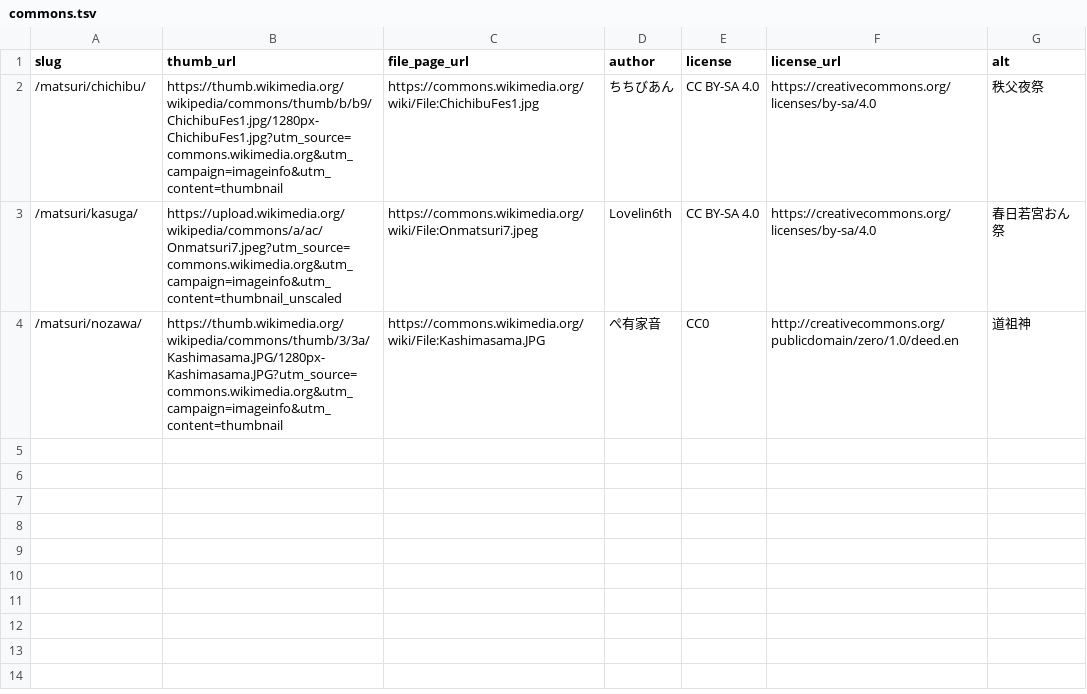
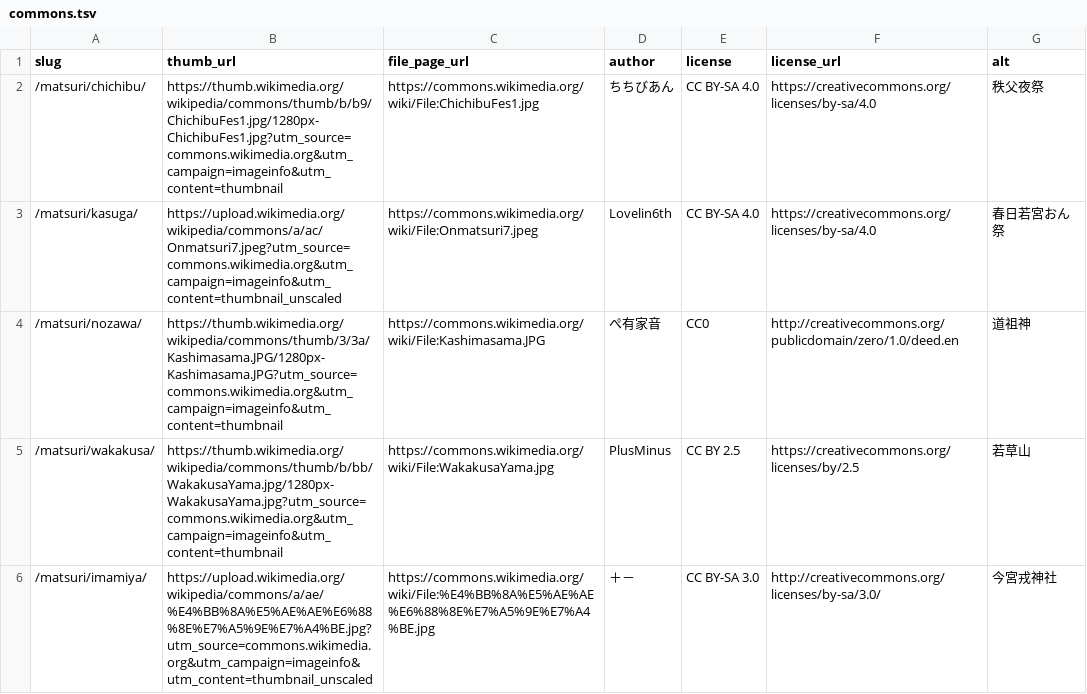
Before and after one commit to chinanago38/omatsuri-net, a TSV file: tools/photos/commons.tsv, drawn as a sheet; the diff names each change by its address in the sheet, - before the commit and + after, or states it on an @@ line.

```diff
--- a/tools/photos/commons.tsv
+++ b/tools/photos/commons.tsv
+row 5: /matsuri/wakakusa/ | https://thumb.wikimedia.org/wikipedia/commons/thumb/b/bb/WakakusaYama.jpg/1280px-WakakusaYama.jpg?utm_source=commons.wikimedia.org&utm_campaign=imageinfo&utm_content=thumbnail | https://commons.wikimedia.org/wiki/File:WakakusaYama.jpg | PlusMinus | CC BY 2.5 | https://creativecommons.org/licenses/by/2.5 | 若草山
+row 6: /matsuri/imamiya/ | https://upload.wikimedia.org/wikipedia/commons/a/ae/%E4%BB%8A%E5%AE%AE%E6%88%8E%E7%A5%9E%E7%A4%BE.jpg?utm_source=commons.wikimedia.org&utm_campaign=imageinfo&utm_content=thumbnail_unscaled | https://commons.wikimedia.org/wiki/File:%E4%BB%8A%E5%AE%AE%E6%88%8E%E7%A5%9E%E7%A4%BE.jpg | ＋－ | CC BY-SA 3.0 | http://creativecommons.org/licenses/by-sa/3.0/ | 今宮戎神社
```
Also changed, not shown: 1 other file.
